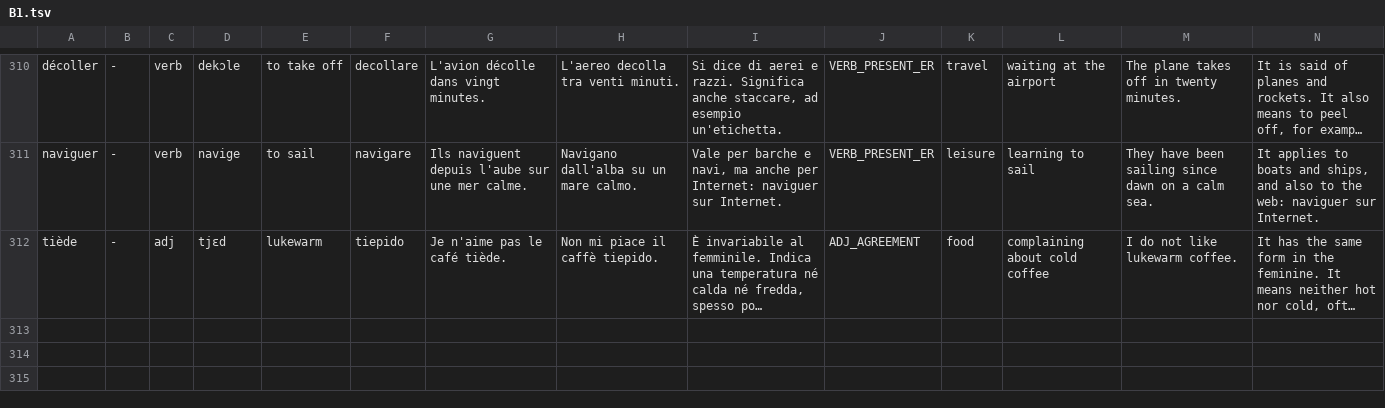
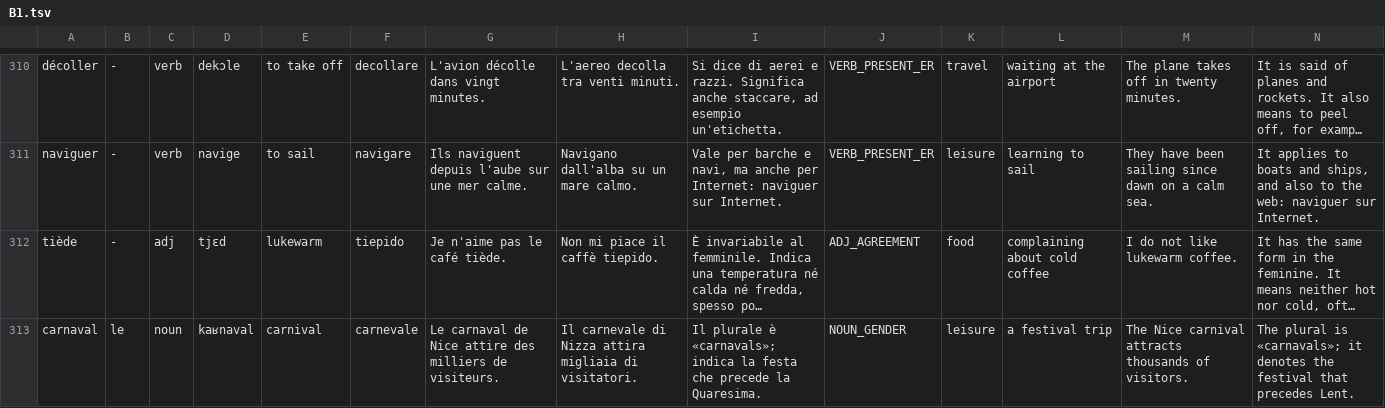
Before and after one commit to giamat90/LanguageBuddy, a TSV file: mobile/scripts/wordbank/fr/B1.tsv, drawn as a sheet; only a part is shown, gaps mark what is left out; long unchanged cells end in …; the diff names each change by its address in the sheet, - before the commit and + after, or states it on an @@ line.

```diff
--- a/mobile/scripts/wordbank/fr/B1.tsv
+++ b/mobile/scripts/wordbank/fr/B1.tsv
+row 313: carnaval | le | noun | kaʁnaval | carnival | carnevale | Le carnaval de Nice attire des milliers de visiteurs. | Il carnevale di Nizza attira migliaia di visitatori. | Il plurale è «carnavals»; indica la festa che precede la Quaresima. | NOUN_GENDER | leisure | a festival trip | The Nice carnival attracts thousands of visitors. | The plural is «carnavals»; it denotes the festival that precedes Lent.
```
Also changed, not shown: mobile/scripts/wordbank/fr/B2.tsv, 10 other files.
